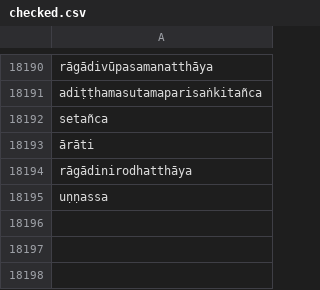
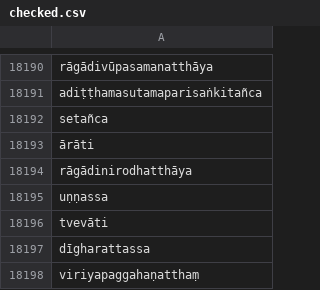
Before and after one commit to digitalpalidictionary/dpd-db, a CSV file: shared_data/deconstructor/checked.csv, drawn as a sheet; only a part is shown, gaps mark what is left out; the diff names each change by its address in the sheet, - before the commit and + after, or states it on an @@ line.

Commit message:
data update

```diff
--- a/shared_data/deconstructor/checked.csv
+++ b/shared_data/deconstructor/checked.csv
+row 18196: tvevāti
+row 18197: dīgharattassa
+row 18198: viriyapaggahaṇatthaṃ
```
Also changed, not shown: db/sanskrit/root_families_sanskrit.tsv, db_tests/tests_internal.tsv, 14 other files.
